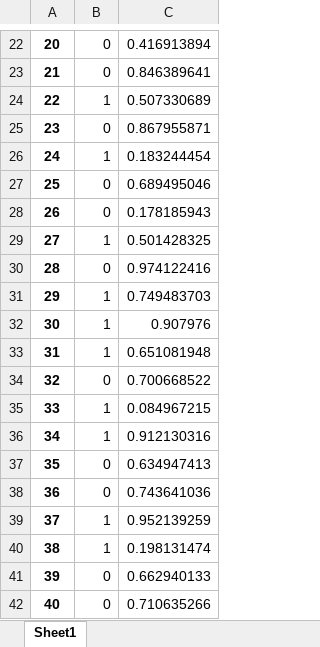
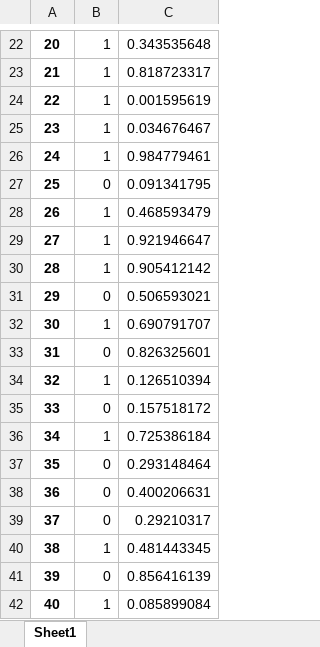
Before and after one commit to almanelis/ROCFlow, an Excel workbook: test_data/test_arr.xlsx, sheet Sheet1, drawn as a sheet; only a part is shown, gaps mark what is left out; values as stored, in another font and other column widths than the file's, no borders; the diff covers the shown part only; the diff names each change by its address in the sheet, - before the commit and + after, or states it on an @@ line.

```diff
--- a/test_data/test_arr.xlsx (sheet Sheet1)
+++ b/test_data/test_arr.xlsx (sheet Sheet1)
-B22:B23: 0
+B22:B23: 1
-C22: 0.416913894
+C22: 0.343535648
-C23: 0.846389641
+C23: 0.818723317
-C24: 0.507330689
+C24: 0.001595619
-B25: 0
+B25: 1
-C25: 0.867955871
+C25: 0.034676467
-C26: 0.183244454
+C26: 0.984779461
-C27: 0.689495046
+C27: 0.091341795
-B28: 0
+B28: 1
-C28: 0.178185943
+C28: 0.468593479
-C29: 0.501428325
+C29: 0.921946647
-B30: 0
+B30: 1
-C30: 0.974122416
+C30: 0.905412142
-B31: 1
+B31: 0
-C31: 0.749483703
+C31: 0.506593021
-C32: 0.907976
+C32: 0.690791707
-B33: 1
+B33: 0
-C33: 0.651081948
+C33: 0.826325601
-B34: 0
+B34: 1
-C34: 0.700668522
+C34: 0.126510394
-B35: 1
+B35: 0
-C35: 0.084967215
+C35: 0.157518172
-C36: 0.912130316
+C36: 0.725386184
-C37: 0.634947413
+C37: 0.293148464
-C38: 0.743641036
+C38: 0.400206631
-B39: 1
+B39: 0
-C39: 0.952139259
+C39: 0.29210317
-C40: 0.198131474
+C40: 0.481443345
-C41: 0.662940133
+C41: 0.856416139
-B42: 0
+B42: 1
-C42: 0.710635266
+C42: 0.085899084
```
Also changed, not shown: 1 added row, 1 removed row and 122 edited cells elsewhere in this sheet, 3 other files.
